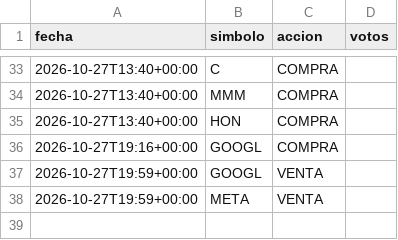
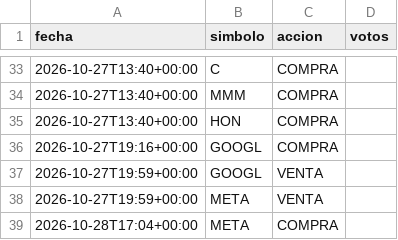
Before and after one commit to sombranba-bit/bot-trading, a CSV file: data/trades.csv, drawn as a sheet; only a part is shown, gaps mark what is left out; the diff names each change by its address in the sheet, - before the commit and + after, or states it on an @@ line.

```diff
--- a/data/trades.csv
+++ b/data/trades.csv
+row 39: 2026-10-28T17:04+00:00 | META | COMPRA
```
Also changed, not shown: 2 other files.
